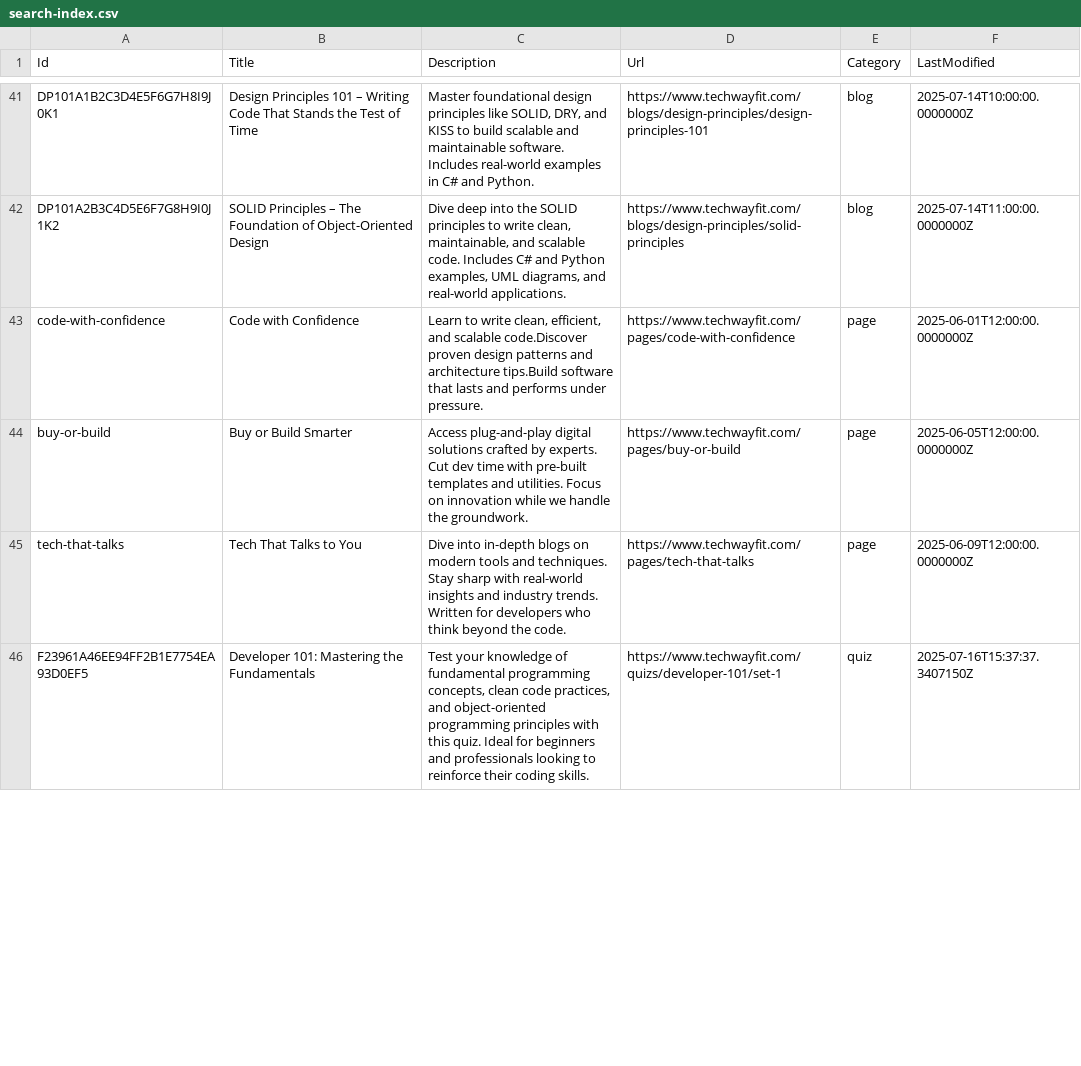
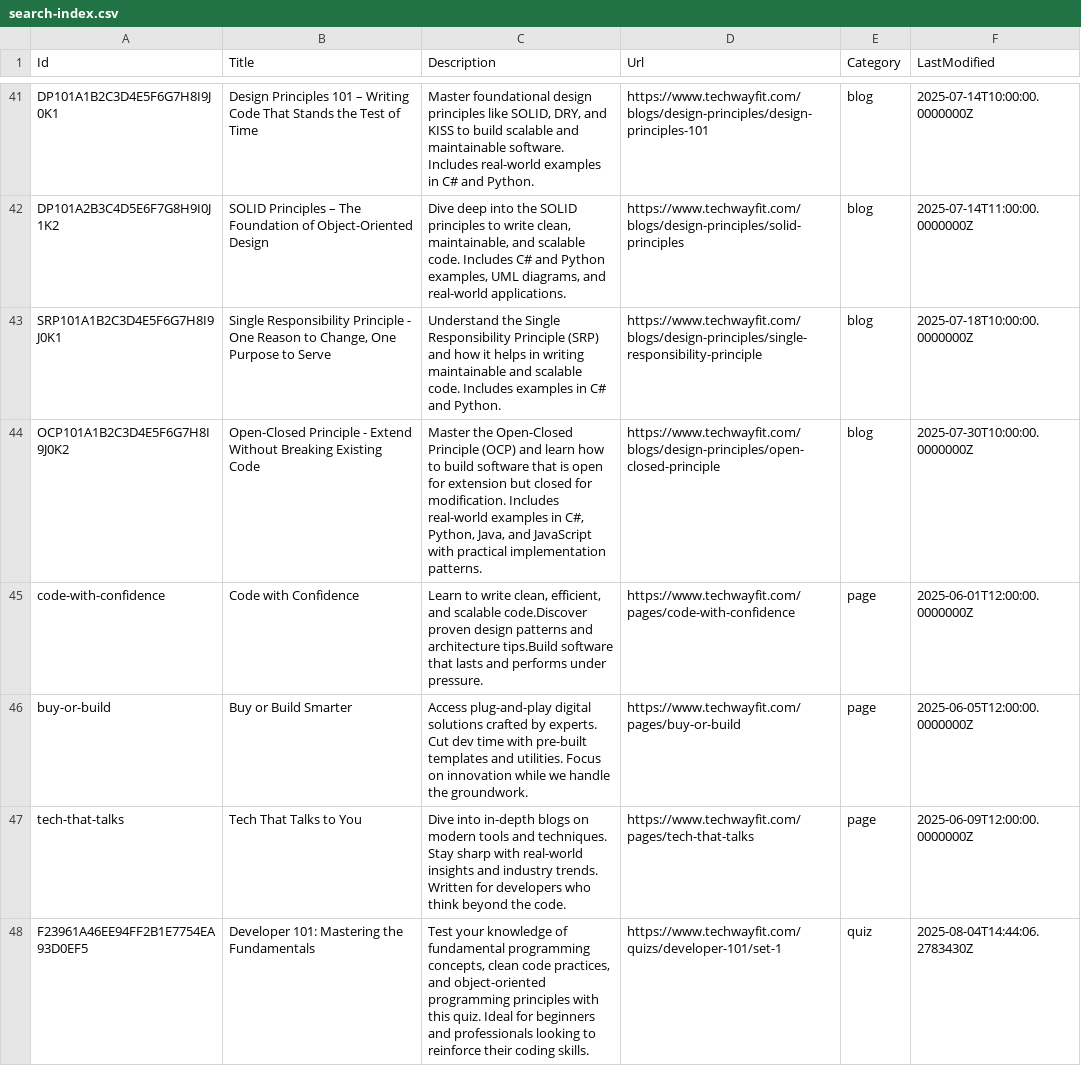
Before and after one commit to mknayak/two-web-static, a CSV file: search-index.csv, drawn as a sheet; only a part is shown, gaps mark what is left out; the diff covers the shown part only.

```diff
--- a/search-index.csv
+++ b/search-index.csv
@@ -42,2 +42,4 @@ Id,Title,Description,Url,Category,LastModified
 "DP101A2B3C4D5E6F7G8H9I0J1K2","SOLID Principles – The Foundation of Object-Oriented Design","Dive deep into the SOLID principles to write clean, maintainable, and scalable code. Includes C# and Python examples, UML diagrams, and real-world applications.","https://www.techwayfit.com/blogs/design-principles/solid-principles","blog",2025-07-14T11:00:00.0000000Z
+"SRP101A1B2C3D4E5F6G7H8I9J0K1","Single Responsibility Principle - One Reason to Change, One Purpose to Serve","Understand the Single Responsibility Principle (SRP) and how it helps in writing maintainable and scalable code. Includes examples in C# and Python.","https://www.techwayfit.com/blogs/design-principles/single-responsibility-principle","blog",2025-07-18T10:00:00.0000000Z
+"OCP101A1B2C3D4E5F6G7H8I9J0K2","Open-Closed Principle -  Extend Without Breaking Existing Code","Master the Open-Closed Principle (OCP) and learn how to build software that is open for extension but closed for modification. Includes real-world examples in C#, Python, Java, and JavaScript with practical implementation patterns.","https://www.techwayfit.com/blogs/design-principles/open-closed-principle","blog",2025-07-30T10:00:00.0000000Z
 "code-with-confidence","Code with Confidence","Learn to write clean, efficient, and scalable code.Discover proven design patterns and architecture tips.Build software that lasts and performs under pressure.","https://www.techwayfit.com/pages/code-with-confidence","page",2025-06-01T12:00:00.0000000Z
@@ -45,2 +47,2 @@ Id,Title,Description,Url,Category,LastModified
 "tech-that-talks","Tech That Talks to You","Dive into in-depth blogs on modern tools and techniques. Stay sharp with real-world insights and industry trends. Written for developers who think beyond the code.","https://www.techwayfit.com/pages/tech-that-talks","page",2025-06-09T12:00:00.0000000Z
-"F23961A46EE94FF2B1E7754EA93D0EF5","Developer 101: Mastering the Fundamentals","Test your knowledge of fundamental programming concepts, clean code practices, and object-oriented programming principles with this quiz. Ideal for beginners and professionals looking to reinforce their coding skills.","https://www.techwayfit.com/quizs/developer-101/set-1","quiz",2025-07-16T15:37:37.3407150Z
+"F23961A46EE94FF2B1E7754EA93D0EF5","Developer 101: Mastering the Fundamentals","Test your knowledge of fundamental programming concepts, clean code practices, and object-oriented programming principles with this quiz. Ideal for beginners and professionals looking to reinforce their coding skills.","https://www.techwayfit.com/quizs/developer-101/set-1","quiz",2025-08-04T14:44:06.2783430Z
```
Also changed, not shown: 5 edited cells elsewhere in this file, 12 other files.
